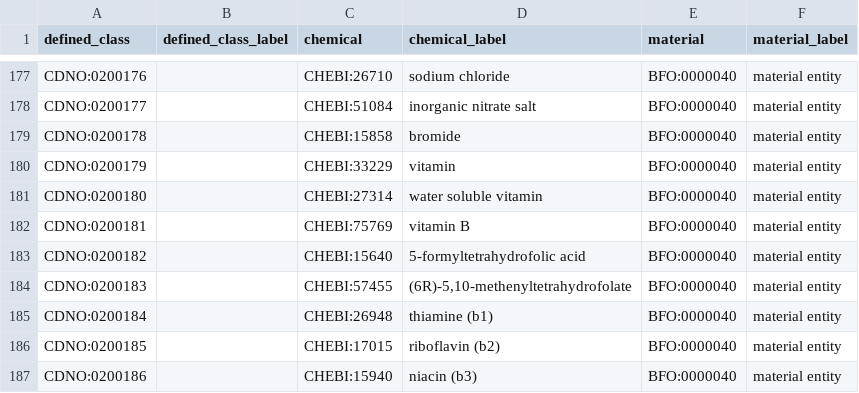
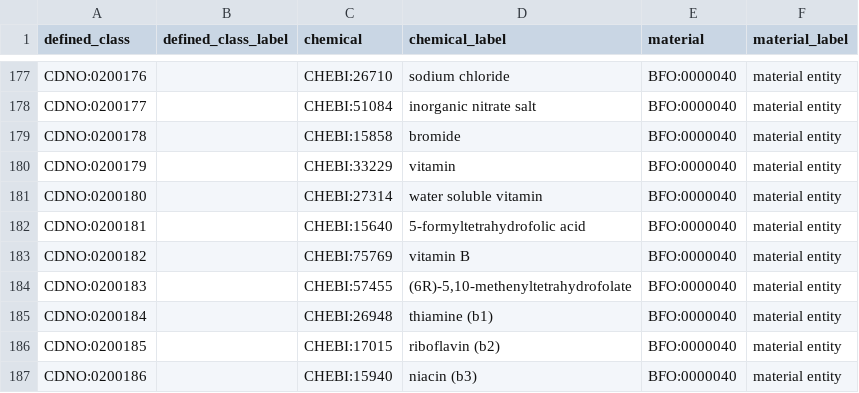
Before and after one commit to CompositionalDietaryNutritionOntology/cdno, a CSV file: src/ontology/templates/chemical_concentration.csv, drawn as a sheet; only a part is shown, gaps mark what is left out.

Commit message:
Add chemical_concentration.csv file after fixing issue with some switched terms described in issue #54

```diff
--- a/src/ontology/templates/chemical_concentration.csv
+++ b/src/ontology/templates/chemical_concentration.csv
@@ -181,4 +181,4 @@ CDNO:0200179,,CHEBI:33229,vitamin,BFO:0000040,material entity
 CDNO:0200180,,CHEBI:27314,water soluble vitamin,BFO:0000040,material entity
-CDNO:0200181,,CHEBI:75769,vitamin B,BFO:0000040,material entity
-CDNO:0200182,,CHEBI:15640,5-formyltetrahydrofolic acid,BFO:0000040,material entity
+CDNO:0200181,,CHEBI:15640,5-formyltetrahydrofolic acid,BFO:0000040,material entity
+CDNO:0200182,,CHEBI:75769,vitamin B,BFO:0000040,material entity
 CDNO:0200183,,CHEBI:57455,"(6R)-5,10-methenyltetrahydrofolate",BFO:0000040,material entity
```
